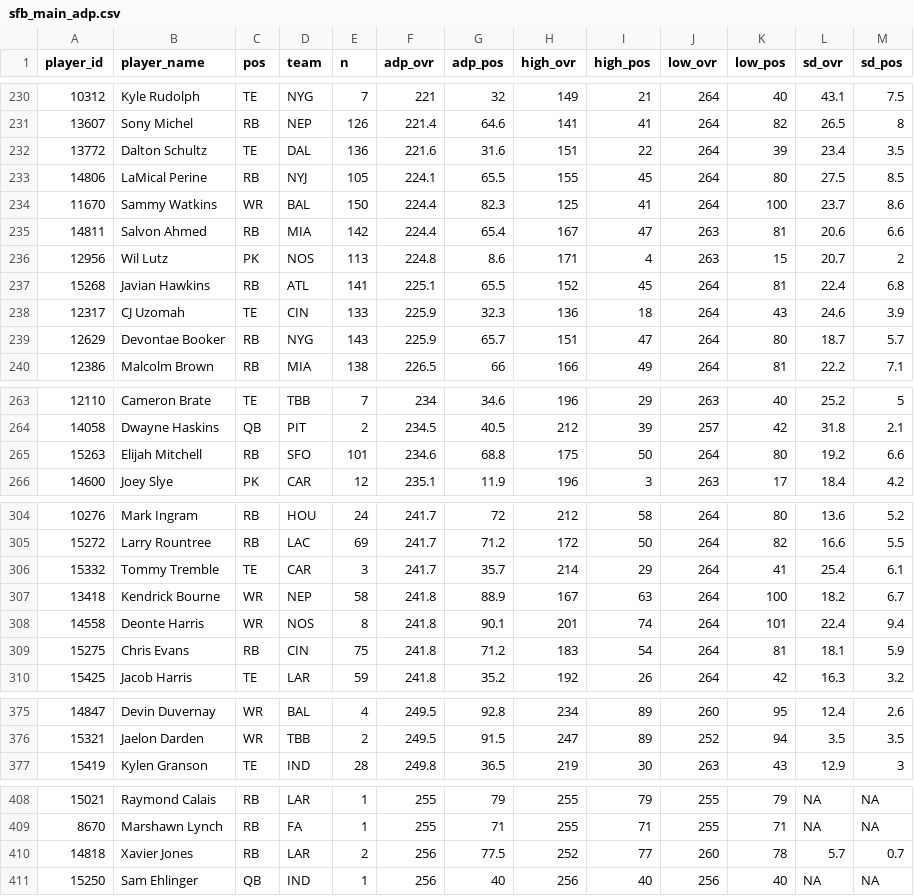
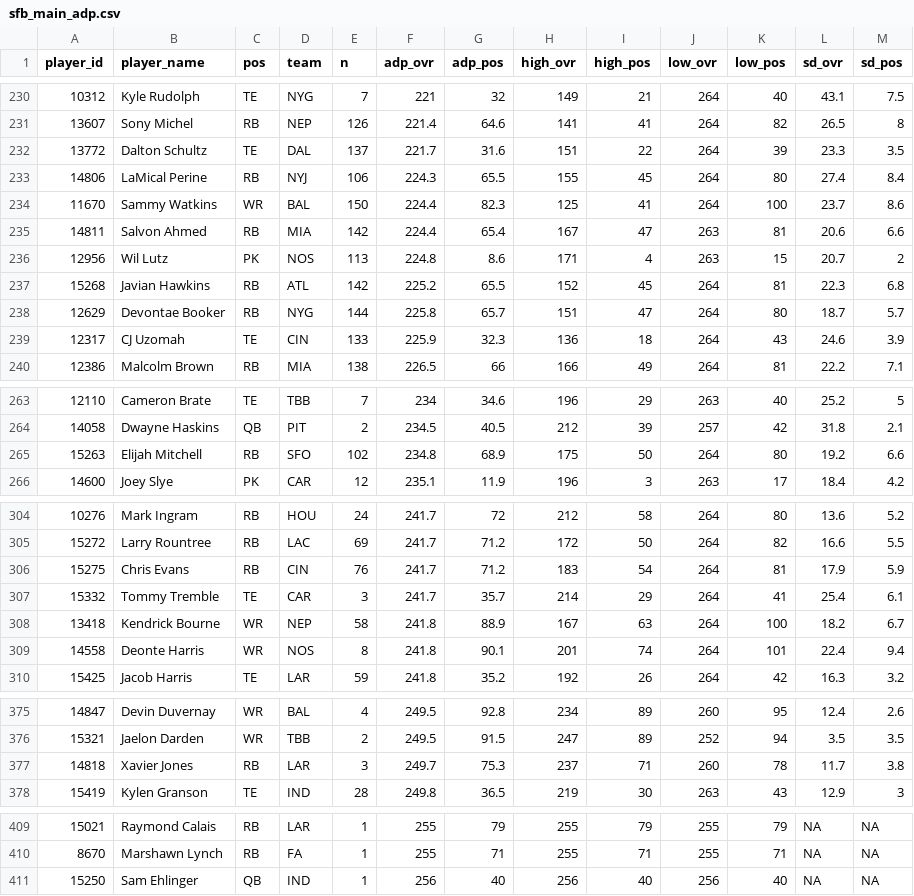
Before and after one commit to dynastyprocess/data-mfl_public, a CSV file: sfb_main_adp.csv, drawn as a sheet; only a part is shown, gaps mark what is left out; the diff covers the shown part only.

```diff
--- a/sfb_main_adp.csv
+++ b/sfb_main_adp.csv
@@ -231,4 +231,4 @@
 "13607","Sony Michel","RB","NEP",126,221.4,64.6,141,41,264,82,26.5,8
-"13772","Dalton Schultz","TE","DAL",136,221.6,31.6,151,22,264,39,23.4,3.5
-"14806","LaMical Perine","RB","NYJ",105,224.1,65.5,155,45,264,80,27.5,8.5
+"13772","Dalton Schultz","TE","DAL",137,221.7,31.6,151,22,264,39,23.3,3.5
+"14806","LaMical Perine","RB","NYJ",106,224.3,65.5,155,45,264,80,27.4,8.4
 "11670","Sammy Watkins","WR","BAL",150,224.4,82.3,125,41,264,100,23.7,8.6
@@ -236,5 +236,5 @@
 "12956","Wil Lutz","PK","NOS",113,224.8,8.6,171,4,263,15,20.7,2
-"15268","Javian Hawkins","RB","ATL",141,225.1,65.5,152,45,264,81,22.4,6.8
+"15268","Javian Hawkins","RB","ATL",142,225.2,65.5,152,45,264,81,22.3,6.8
+"12629","Devontae Booker","RB","NYG",144,225.8,65.7,151,47,264,80,18.7,5.7
 "12317","CJ Uzomah","TE","CIN",133,225.9,32.3,136,18,264,43,24.6,3.9
-"12629","Devontae Booker","RB","NYG",143,225.9,65.7,151,47,264,80,18.7,5.7
 "12386","Malcolm Brown","RB","MIA",138,226.5,66,166,49,264,81,22.2,7.1
@@ -264,3 +264,3 @@
 "14058","Dwayne Haskins","QB","PIT",2,234.5,40.5,212,39,257,42,31.8,2.1
-"15263","Elijah Mitchell","RB","SFO",101,234.6,68.8,175,50,264,80,19.2,6.6
+"15263","Elijah Mitchell","RB","SFO",102,234.8,68.9,175,50,264,80,19.2,6.6
 "14600","Joey Slye","PK","CAR",12,235.1,11.9,196,3,263,17,18.4,4.2
@@ -305,2 +305,3 @@
 "15272","Larry Rountree","RB","LAC",69,241.7,71.2,172,50,264,82,16.6,5.5
+"15275","Chris Evans","RB","CIN",76,241.7,71.2,183,54,264,81,17.9,5.9
 "15332","Tommy Tremble","TE","CAR",3,241.7,35.7,214,29,264,41,25.4,6.1
@@ -308,3 +309,2 @@
 "14558","Deonte Harris","WR","NOS",8,241.8,90.1,201,74,264,101,22.4,9.4
-"15275","Chris Evans","RB","CIN",75,241.8,71.2,183,54,264,81,18.1,5.9
 "15425","Jacob Harris","TE","LAR",59,241.8,35.2,192,26,264,42,16.3,3.2
@@ -376,2 +376,3 @@
 "15321","Jaelon Darden","WR","TBB",2,249.5,91.5,247,89,252,94,3.5,3.5
+"14818","Xavier Jones","RB","LAR",3,249.7,75.3,237,71,260,78,11.7,3.8
 "15419","Kylen Granson","TE","IND",28,249.8,36.5,219,30,263,43,12.9,3
@@ -409,3 +410,2 @@
 "8670","Marshawn Lynch","RB","FA",1,255,71,255,71,255,71,NA,NA
-"14818","Xavier Jones","RB","LAR",2,256,77.5,252,77,260,78,5.7,0.7
 "15250","Sam Ehlinger","QB","IND",1,256,40,256,40,256,40,NA,NA
```
Also changed, not shown: 5 edited cells elsewhere in this file, sfb_satellite_adp.csv.
